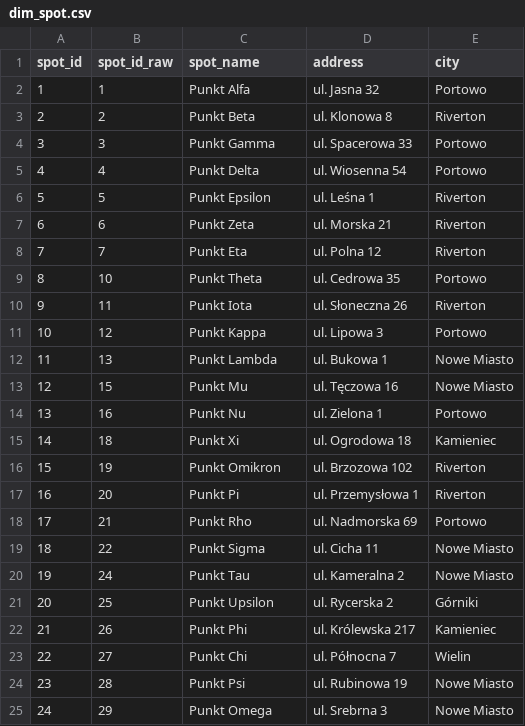
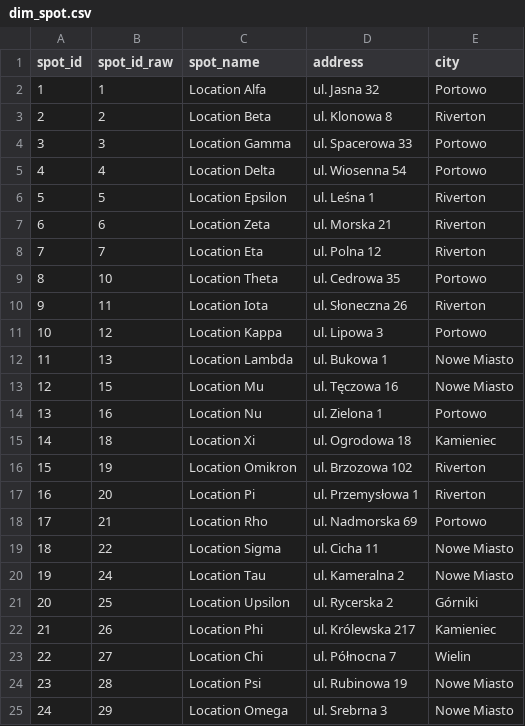
Before and after one commit to KtianG/excel-sales-data-pipeline, a CSV file: data/output/csv/dim_spot.csv, drawn as a sheet.

```diff
--- a/data/output/csv/dim_spot.csv
+++ b/data/output/csv/dim_spot.csv
@@ -1,25 +1,25 @@
 spot_id,spot_id_raw,spot_name,address,city
-1,1,Punkt Alfa,ul. Jasna 32,Portowo
-2,2,Punkt Beta,ul. Klonowa 8,Riverton
-3,3,Punkt Gamma,ul. Spacerowa 33,Portowo
-4,4,Punkt Delta,ul. Wiosenna 54,Portowo
-5,5,Punkt Epsilon,ul. Leśna 1,Riverton
-6,6,Punkt Zeta,ul. Morska 21,Riverton
-7,7,Punkt Eta,ul. Polna 12,Riverton
-8,10,Punkt Theta,ul. Cedrowa 35,Portowo
-9,11,Punkt Iota,ul. Słoneczna 26,Riverton
-10,12,Punkt Kappa,ul. Lipowa 3,Portowo
-11,13,Punkt Lambda,ul. Bukowa 1,Nowe Miasto
-12,15,Punkt Mu,ul. Tęczowa 16,Nowe Miasto
-13,16,Punkt Nu,ul. Zielona 1,Portowo
-14,18,Punkt Xi,ul. Ogrodowa 18,Kamieniec
-15,19,Punkt Omikron,ul. Brzozowa 102,Riverton
-16,20,Punkt Pi,ul. Przemysłowa 1,Riverton
-17,21,Punkt Rho,ul. Nadmorska 69,Portowo
-18,22,Punkt Sigma,ul. Cicha 11,Nowe Miasto
-19,24,Punkt Tau,ul. Kameralna 2,Nowe Miasto
-20,25,Punkt Upsilon,ul. Rycerska 2,Górniki
-21,26,Punkt Phi,ul. Królewska 217,Kamieniec
-22,27,Punkt Chi,ul. Północna 7,Wielin
-23,28,Punkt Psi,ul. Rubinowa 19,Nowe Miasto
-24,29,Punkt Omega,ul. Srebrna 3,Nowe Miasto
+1,1,Location Alfa,ul. Jasna 32,Portowo
+2,2,Location Beta,ul. Klonowa 8,Riverton
+3,3,Location Gamma,ul. Spacerowa 33,Portowo
+4,4,Location Delta,ul. Wiosenna 54,Portowo
+5,5,Location Epsilon,ul. Leśna 1,Riverton
+6,6,Location Zeta,ul. Morska 21,Riverton
+7,7,Location Eta,ul. Polna 12,Riverton
+8,10,Location Theta,ul. Cedrowa 35,Portowo
+9,11,Location Iota,ul. Słoneczna 26,Riverton
+10,12,Location Kappa,ul. Lipowa 3,Portowo
+11,13,Location Lambda,ul. Bukowa 1,Nowe Miasto
+12,15,Location Mu,ul. Tęczowa 16,Nowe Miasto
+13,16,Location Nu,ul. Zielona 1,Portowo
+14,18,Location Xi,ul. Ogrodowa 18,Kamieniec
+15,19,Location Omikron,ul. Brzozowa 102,Riverton
+16,20,Location Pi,ul. Przemysłowa 1,Riverton
+17,21,Location Rho,ul. Nadmorska 69,Portowo
+18,22,Location Sigma,ul. Cicha 11,Nowe Miasto
+19,24,Location Tau,ul. Kameralna 2,Nowe Miasto
+20,25,Location Upsilon,ul. Rycerska 2,Górniki
+21,26,Location Phi,ul. Królewska 217,Kamieniec
+22,27,Location Chi,ul. Północna 7,Wielin
+23,28,Location Psi,ul. Rubinowa 19,Nowe Miasto
+24,29,Location Omega,ul. Srebrna 3,Nowe Miasto
```
Also changed, not shown: data/output/csv/dim_date.csv, data/output/raw_extract.csv, 7 other files.
